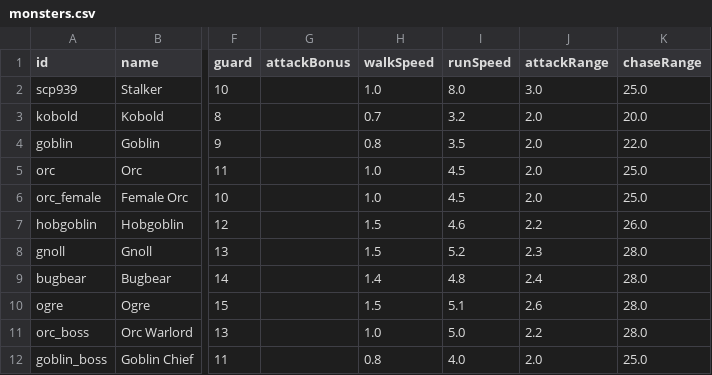
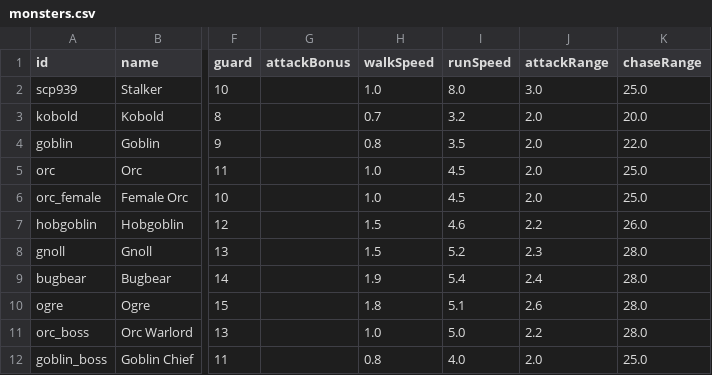
Before and after one commit to Julian-adv/OnlineRPG, a CSV file: data-src/monsters.csv, drawn as a sheet; only a part is shown, gaps mark what is left out; the diff names each change by its address in the sheet, - before the commit and + after, or states it on an @@ line.

```diff
--- a/data-src/monsters.csv
+++ b/data-src/monsters.csv
-H9 (walkSpeed): 1.4
+H9 (walkSpeed): 1.9
-I9 (runSpeed): 4.8
+I9 (runSpeed): 5.4
-H10 (walkSpeed): 1.5
+H10 (walkSpeed): 1.8
```
Also changed, not shown: 1 other file.
